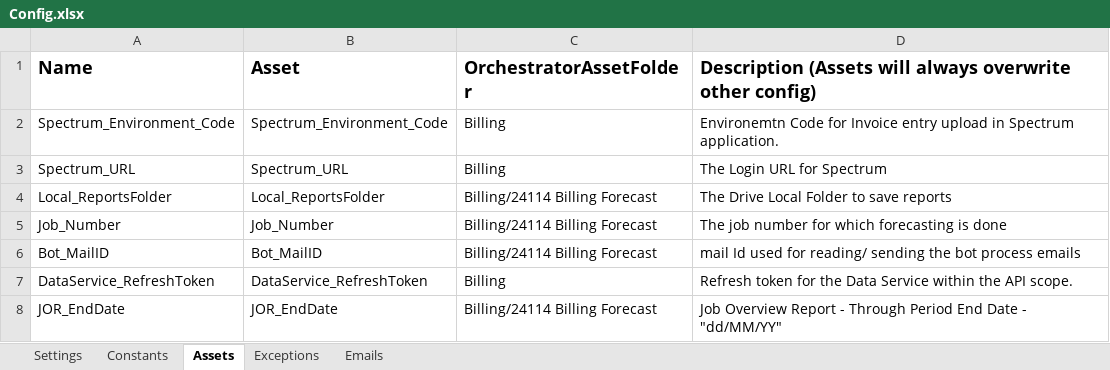
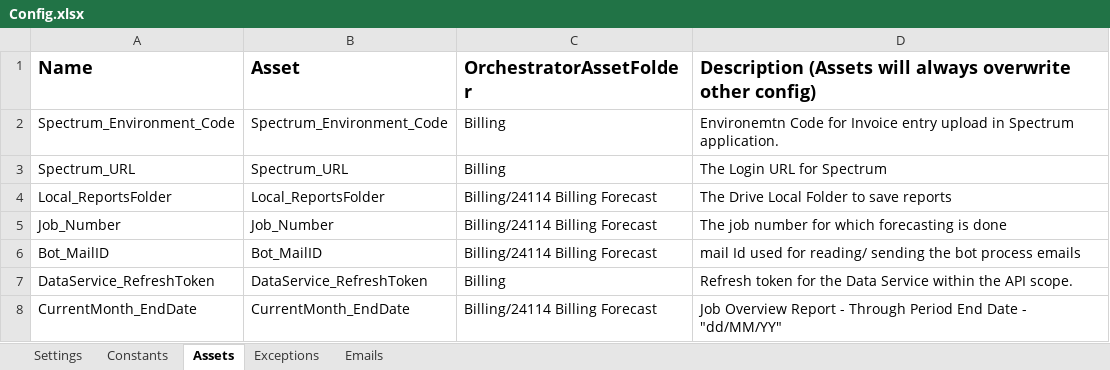
Before and after one commit to InPwr-CoE/InPwr.Bill.BillingForecast, an Excel workbook: Data/Config.xlsx, sheet Assets, drawn as a sheet; values as stored, in another font and other column widths than the file's, no borders; the diff names each change by its address in the sheet, - before the commit and + after, or states it on an @@ line.

```diff
--- a/Data/Config.xlsx (sheet Assets)
+++ b/Data/Config.xlsx (sheet Assets)
-A8 (Name): JOR_EndDate
+A8 (Name): CurrentMonth_EndDate
-B8 (Asset): JOR_EndDate
+B8 (Asset): CurrentMonth_EndDate
```
Also changed, not shown: sheet Emails, sheet Settings, sheet Exceptions, 22 other files.
